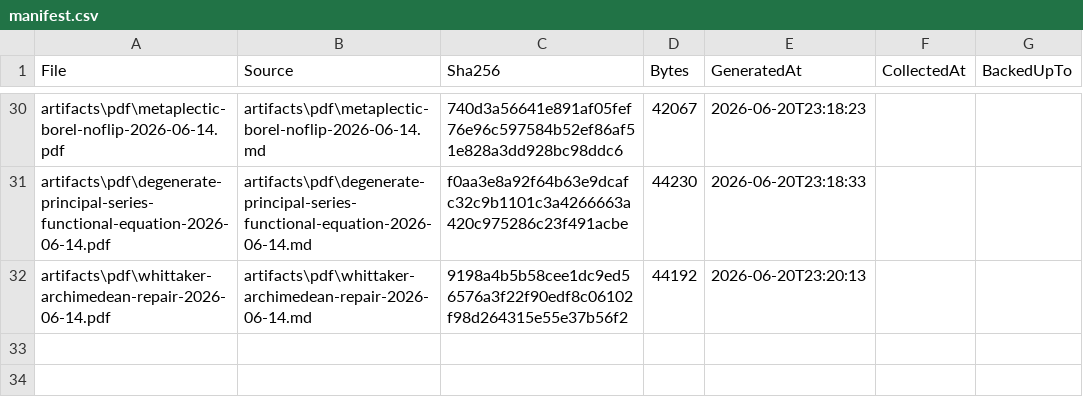
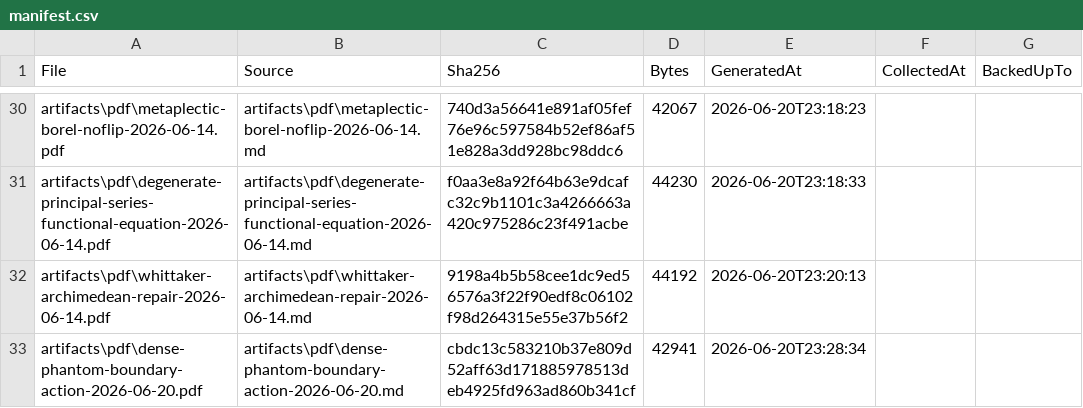
Before and after one commit to jikokennobun/My-Reserch-Project, a CSV file: artifacts/pdf/manifest.csv, drawn as a sheet; only a part is shown, gaps mark what is left out.

Commit message:
Analyze dense phantom boundary

```diff
--- a/artifacts/pdf/manifest.csv
+++ b/artifacts/pdf/manifest.csv
@@ -32 +32,2 @@
 "artifacts\pdf\whittaker-archimedean-repair-2026-06-14.pdf","artifacts\pdf\whittaker-archimedean-repair-2026-06-14.md","9198a4b5b58cee1dc9ed56576a3f22f90edf8c06102f98d264315e55e37b56f2","44192","2026-06-20T23:20:13","",""
+"artifacts\pdf\dense-phantom-boundary-action-2026-06-20.pdf","artifacts\pdf\dense-phantom-boundary-action-2026-06-20.md","cbdc13c583210b37e809d52aff63d171885978513deb4925fd963ad860b341cf","42941","2026-06-20T23:28:34","",""
```
Also changed, not shown: 11 other files.
